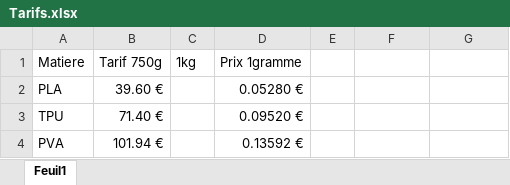
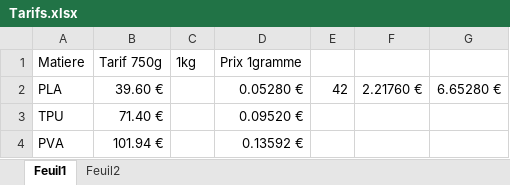
Before and after one commit to PoussinSgeg/HujaTech, an Excel workbook: COMPTA/Tarifs/Tarifs.xlsx, sheet Feuil1, drawn as a sheet; values as stored, in another font and other column widths than the file's, no borders; the diff names each change by its address in the sheet, - before the commit and + after, or states it on an @@ line.

```diff
--- a/COMPTA/Tarifs/Tarifs.xlsx (sheet Feuil1)
+++ b/COMPTA/Tarifs/Tarifs.xlsx (sheet Feuil1)
+sheet tab: Feuil2
-E2: (empty)
+E2: 42
-F2: (empty)
+F2: 2.21760 €
-G2: (empty)
+G2: 6.65280 €
```
Also changed, not shown: COMPTA/Compta.xlsx, 1 other file.
